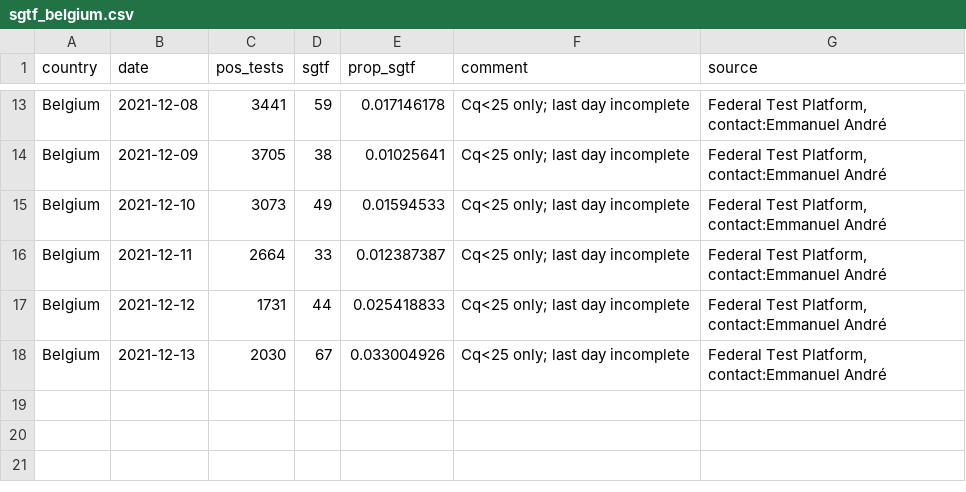
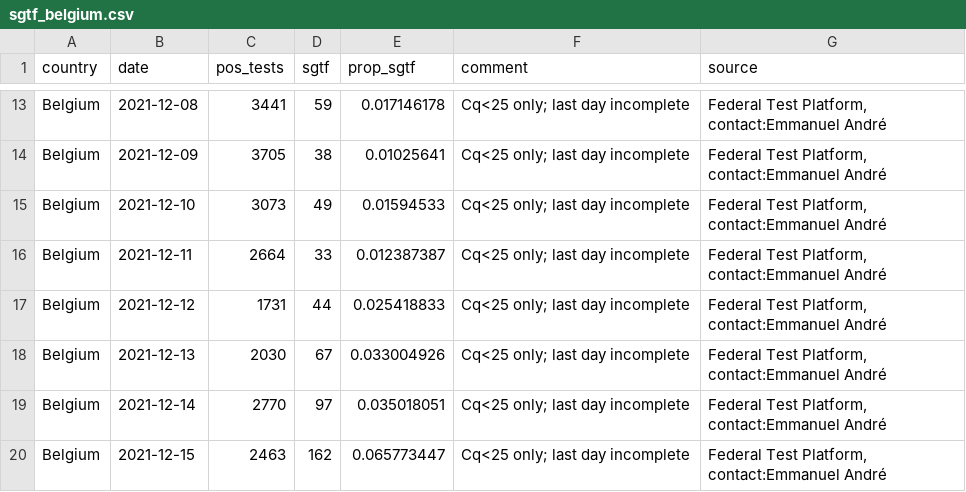
Before and after one commit to tomwenseleers/LineageExplorer, a CSV file: data/omicron_sgtf/sgtf_belgium.csv, drawn as a sheet; only a part is shown, gaps mark what is left out.

```diff
--- a/data/omicron_sgtf/sgtf_belgium.csv
+++ b/data/omicron_sgtf/sgtf_belgium.csv
@@ -18 +18,3 @@ Belgium,2021-12-12,1731,44,0.025418833,Cq<25 only; last day incomplete,"Federal
 Belgium,2021-12-13,2030,67,0.033004926,Cq<25 only; last day incomplete,"Federal Test Platform, contact:Emmanuel André"
+Belgium,2021-12-14,2770,97,0.035018051,Cq<25 only; last day incomplete,"Federal Test Platform, contact:Emmanuel André"
+Belgium,2021-12-15,2463,162,0.065773447,Cq<25 only; last day incomplete,"Federal Test Platform, contact:Emmanuel André"
```
Also changed, not shown: data/omicron_sgtf/sgtf_england.csv, data/omicron_sgtf/variantpcr_denmark.csv, 5 other files.
